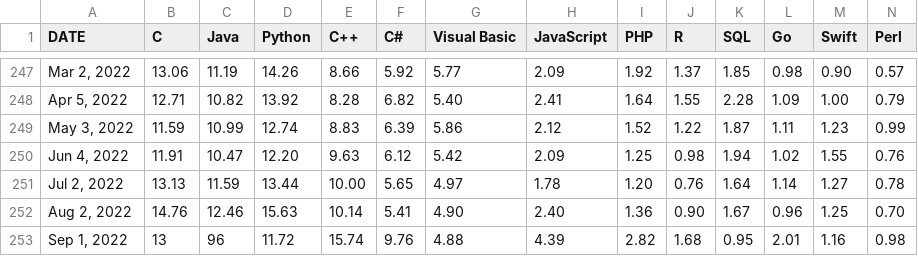
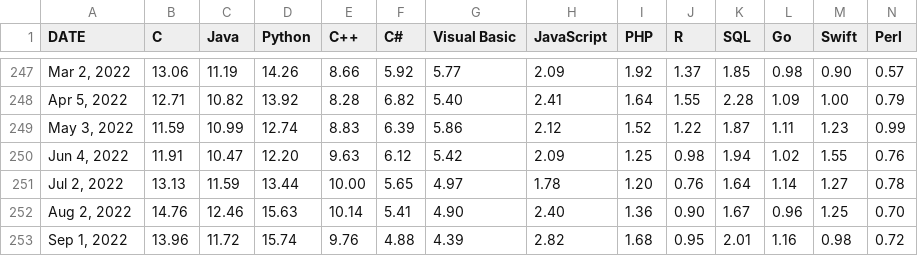
Before and after one commit to toUpperCase78/tiobe-index-ratings, a CSV file: tiobe_index_all_ratings_september2022.csv, drawn as a sheet; only a part is shown, gaps mark what is left out; removed rows and columns are numbered as before the commit, all else as after; rows hold the shown columns only; the diff names each change by its address in the sheet, - before the commit and + after, or states it on an @@ line.

Commit message:
TIOBE Index All Ratings - September 2022

```diff
--- a/tiobe_index_all_ratings_september2022.csv
+++ b/tiobe_index_all_ratings_september2022.csv
-row 253: Sep 1, 2022 | 13 | 96 | 11.72 | 15.74 | 9.76 | 4.88 | 4.39 | 2.82 | 1.68 | 0.95 | 2.01 | 1.16 | 0.98
+row 253: Sep 1, 2022 | 13.96 | 11.72 | 15.74 | 9.76 | 4.88 | 4.39 | 2.82 | 1.68 | 0.95 | 2.01 | 1.16 | 0.98 | 0.72
```
